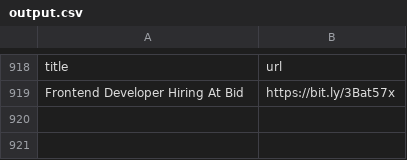
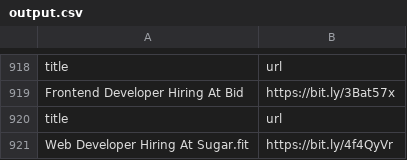
Before and after one commit to AbyvargheseMandapathel/job_updates_bot, a CSV file: output.csv, drawn as a sheet; only a part is shown, gaps mark what is left out.

Commit message:
Update output.csv - 2024-12-03 15:38:27

```diff
--- a/output.csv
+++ b/output.csv
@@ -919 +919,3 @@ title,url
 Frontend Developer Hiring At Bid,https://bit.ly/3Bat57x
+title,url
+Web Developer Hiring At Sugar.fit  ,https://bit.ly/4f4QyVr
```
